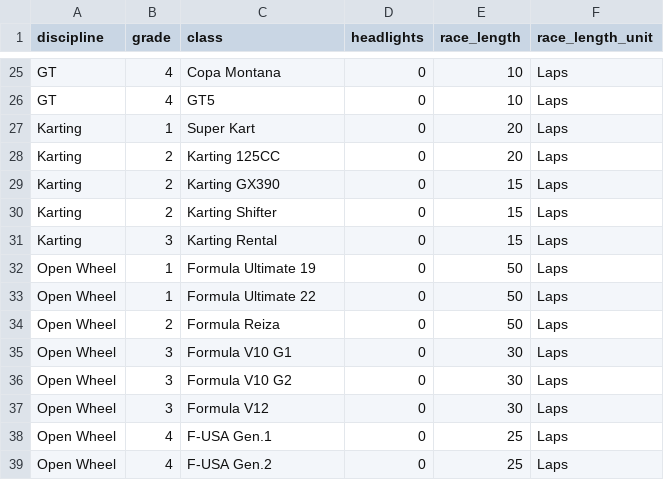
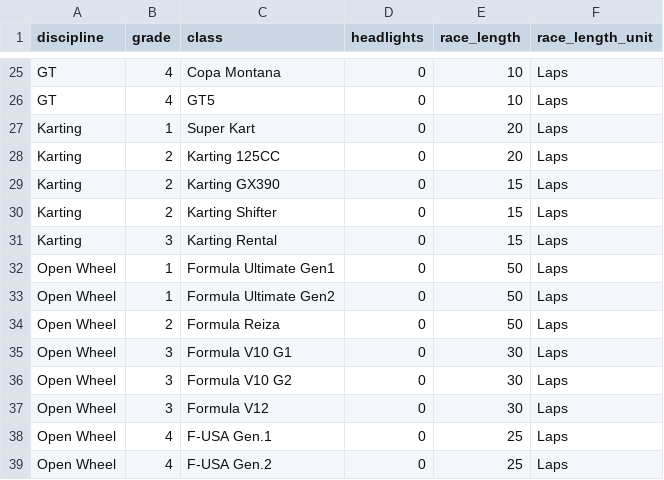
Before and after one commit to abesto/ams2-career, a CSV file: src/app/data/car_classes.csv, drawn as a sheet; only a part is shown, gaps mark what is left out.

```diff
--- a/src/app/data/car_classes.csv
+++ b/src/app/data/car_classes.csv
@@ -31,4 +31,4 @@ Karting,2,Karting Shifter,0,15,Laps
 Karting,3,Karting Rental,0,15,Laps
-Open Wheel,1,Formula Ultimate 19,0,50,Laps
-Open Wheel,1,Formula Ultimate 22,0,50,Laps
+Open Wheel,1,Formula Ultimate Gen1,0,50,Laps
+Open Wheel,1,Formula Ultimate Gen2,0,50,Laps
 Open Wheel,2,Formula Reiza,0,50,Laps
```
Also changed, not shown: src/app/data/cars.csv, 1 other file.
